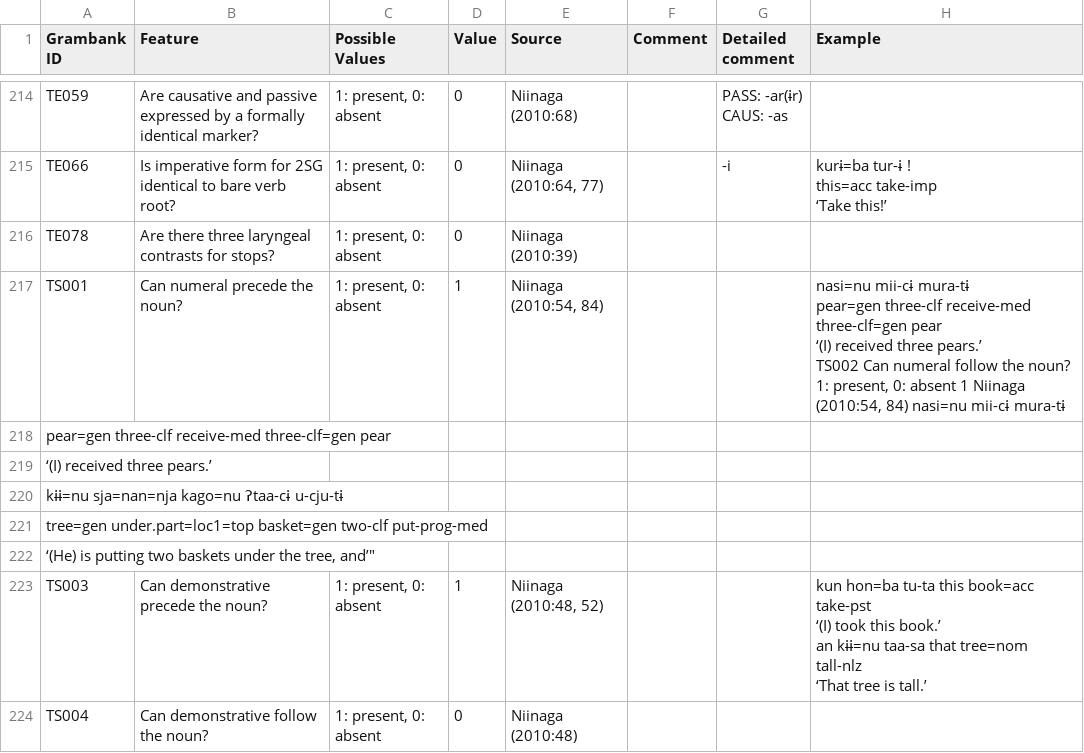
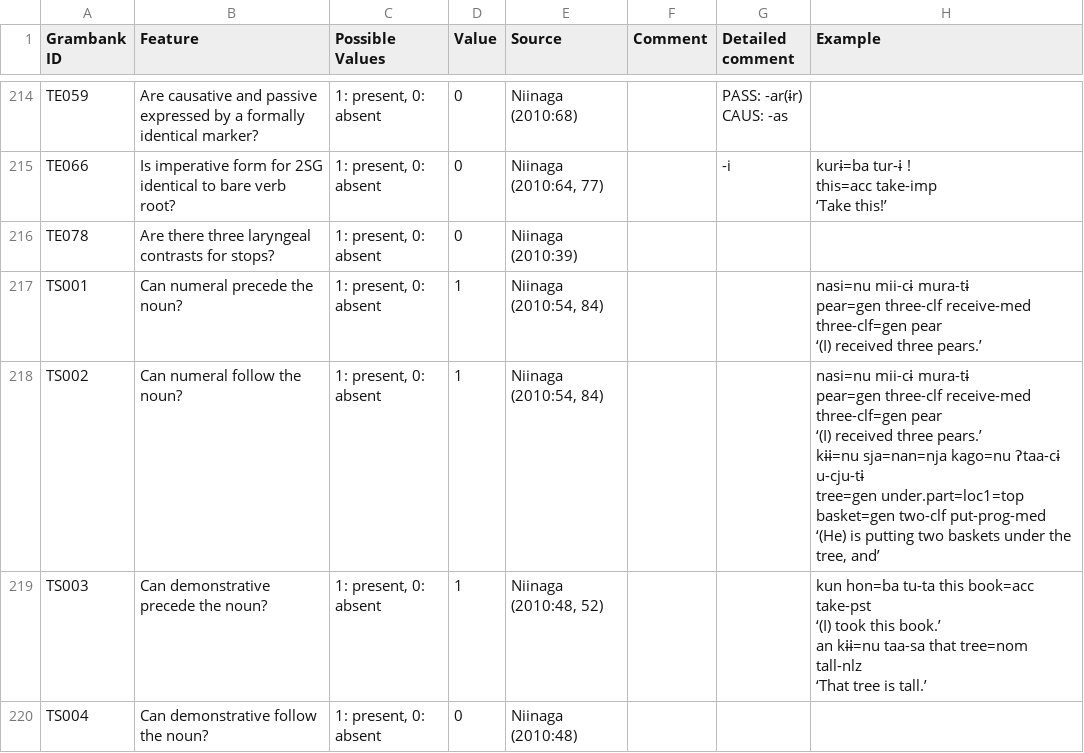
Before and after one commit to cldf-datasets/hueblerstability, a TSV file: raw/Yuwan (Southern Amami-Oshima) [sout2954].tsv, drawn as a sheet; only a part is shown, gaps mark what is left out.

```diff
--- a/raw/Yuwan (Southern Amami-Oshima) [sout2954].tsv
+++ b/raw/Yuwan (Southern Amami-Oshima) [sout2954].tsv
@@ -394,11 +394,11 @@ this=acc take-imp
 TE078	Are there three laryngeal contrasts for stops?	1: present, 0: absent	0	Niinaga (2010:39)			
-TS001	Can numeral precede the noun?	1: present, 0: absent	1	Niinaga (2010:54, 84)			"nasi=nu mii-cɨ mura-tɨ
-pear=gen three-clf receive-med three-clf=gen pear
-‘(I) received three pears.’
-TS002	Can numeral follow the noun?	1: present, 0: absent	1	Niinaga (2010:54, 84)			"nasi=nu mii-cɨ mura-tɨ
-pear=gen three-clf receive-med three-clf=gen pear
-‘(I) received three pears.’
-kɨɨ=nu sja=nan=nja kago=nu ʔtaa-cɨ u-cju-tɨ
-tree=gen under.part=loc1=top basket=gen two-clf put-prog-med
-‘(He) is putting two baskets under the tree, and’"
+TS001	Can numeral precede the noun?	1: present, 0: absent	1	Niinaga (2010:54, 84)			"nasi=nu mii-cɨ mura-tɨ
+pear=gen three-clf receive-med three-clf=gen pear
+‘(I) received three pears.’"
+TS002	Can numeral follow the noun?	1: present, 0: absent	1	Niinaga (2010:54, 84)			"nasi=nu mii-cɨ mura-tɨ
+pear=gen three-clf receive-med three-clf=gen pear
+‘(I) received three pears.’
+kɨɨ=nu sja=nan=nja kago=nu ʔtaa-cɨ u-cju-tɨ
+tree=gen under.part=loc1=top basket=gen two-clf put-prog-med
+‘(He) is putting two baskets under the tree, and’"
 TS003	Can demonstrative precede the noun?	1: present, 0: absent	1	Niinaga (2010:48, 52)			"kun hon=ba tu-ta this book=acc take-pst
```
Also changed, not shown: cldf/codes.csv, cldf/examples.csv, 6 other files.
